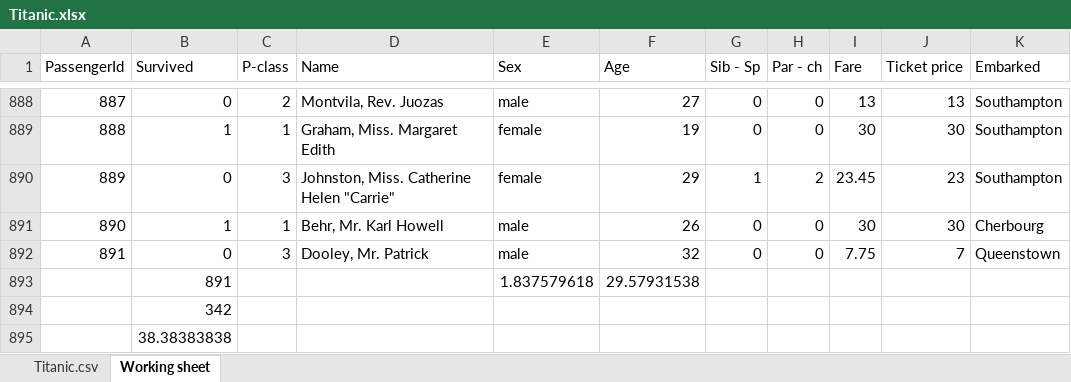
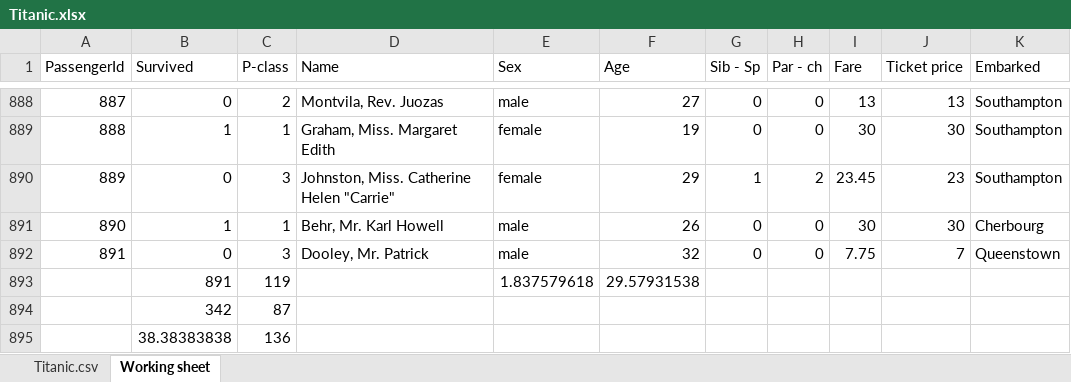
Before and after one commit to 15josh08/Excel-Project, an Excel workbook: Titanic.xlsx, sheet Working sheet, drawn as a sheet; only a part is shown, gaps mark what is left out; values as stored, in another font and other column widths than the file's, no borders; the diff names each change by its address in the sheet, - before the commit and + after, or states it on an @@ line.

Commit message:
Analysis - Checked the class of passangers who had the highest survival rate

```diff
--- a/Titanic.xlsx (sheet Working sheet)
+++ b/Titanic.xlsx (sheet Working sheet)
-C893 (P-class): (empty)
+C893 (P-class): 119
-C894 (P-class): (empty)
+C894 (P-class): 87
-C895 (P-class): (empty)
+C895 (P-class): 136
```
